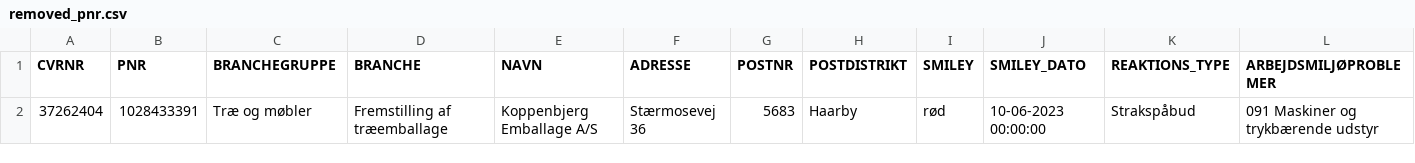
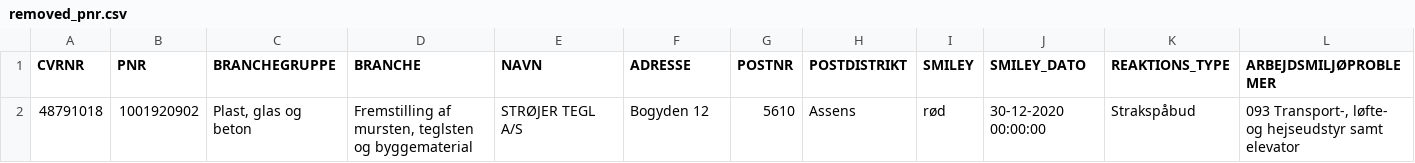
Before and after one commit to TV2-Fyn/scraping-af-arbejdstilsynets-smileyordning, a CSV file: csv/removed_pnr.csv, drawn as a sheet; only a part is shown; removed rows and columns are numbered as before the commit, all else as after; rows hold the shown columns only; the diff names each change by its address in the sheet, - before the commit and + after, or states it on an @@ line.

```diff
--- a/csv/removed_pnr.csv
+++ b/csv/removed_pnr.csv
-row 2: 37262404 | 1028433391 | Træ og møbler | Fremstilling af træemballage | Koppenbjerg Emballage A/S | Stærmosevej 36 | 5683 | Haarby | rød | 10-06-2023 00:00:00 | Strakspåbud | 091 Maskiner og trykbærende udstyr
+row 2: 48791018 | 1001920902 | Plast, glas og beton | Fremstilling af mursten, teglsten og byggematerial | STRØJER TEGL A/S | Bogyden 12 | 5610 | Assens | rød | 30-12-2020 00:00:00 | Strakspåbud | 093 Transport-, løfte- og hejseudstyr samt elevator
```
